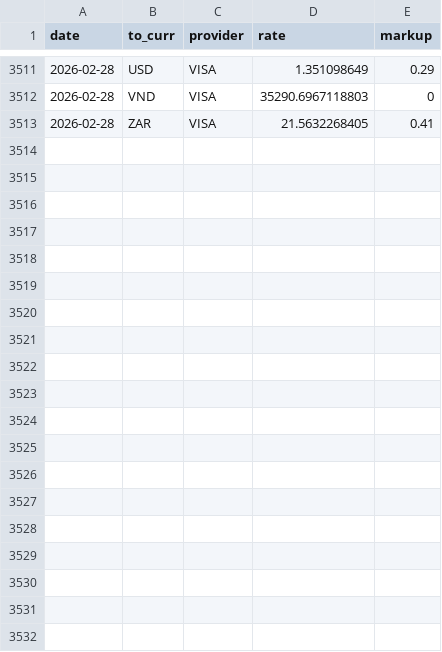
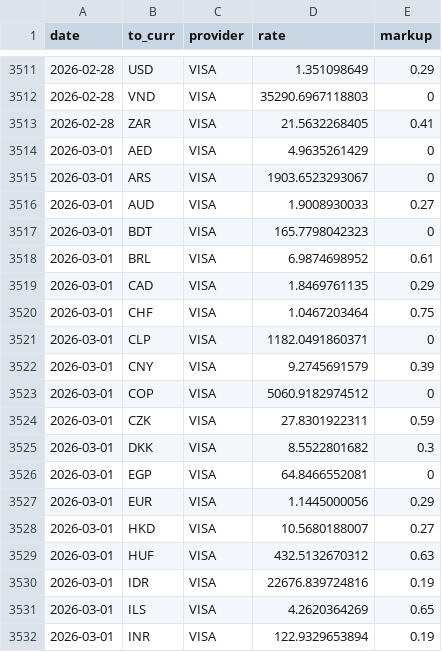
Before and after one commit to avishj/ForexRadar, a CSV file: db/GBP/2026.csv, drawn as a sheet; only a part is shown, gaps mark what is left out; the diff covers the shown part only.

```diff
--- a/db/GBP/2026.csv
+++ b/db/GBP/2026.csv
@@ -3513 +3513,20 @@ date,to_curr,provider,rate,markup
 2026-02-28,ZAR,VISA,21.5632268405,0.41
+2026-03-01,AED,VISA,4.9635261429,0
+2026-03-01,ARS,VISA,1903.6523293067,0
+2026-03-01,AUD,VISA,1.9008930033,0.27
+2026-03-01,BDT,VISA,165.7798042323,0
+2026-03-01,BRL,VISA,6.9874698952,0.61
+2026-03-01,CAD,VISA,1.8469761135,0.29
+2026-03-01,CHF,VISA,1.0467203464,0.75
+2026-03-01,CLP,VISA,1182.0491860371,0
+2026-03-01,CNY,VISA,9.2745691579,0.39
+2026-03-01,COP,VISA,5060.9182974512,0
+2026-03-01,CZK,VISA,27.8301922311,0.59
+2026-03-01,DKK,VISA,8.5522801682,0.3
+2026-03-01,EGP,VISA,64.8466552081,0
+2026-03-01,EUR,VISA,1.1445000056,0.29
+2026-03-01,HKD,VISA,10.5680188007,0.27
+2026-03-01,HUF,VISA,432.5132670312,0.63
+2026-03-01,IDR,VISA,22676.839724816,0.19
+2026-03-01,ILS,VISA,4.2620364269,0.65
+2026-03-01,INR,VISA,122.9329653894,0.19
```
Also changed, not shown: 20 added rows elsewhere in this file, db/AUD/2026.csv, db/CAD/2026.csv, 37 other files.
